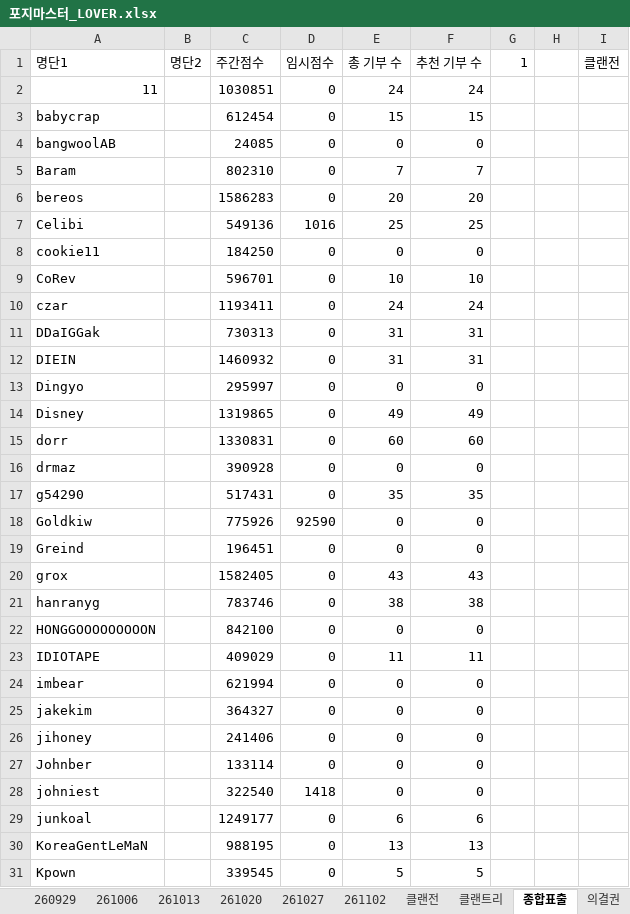
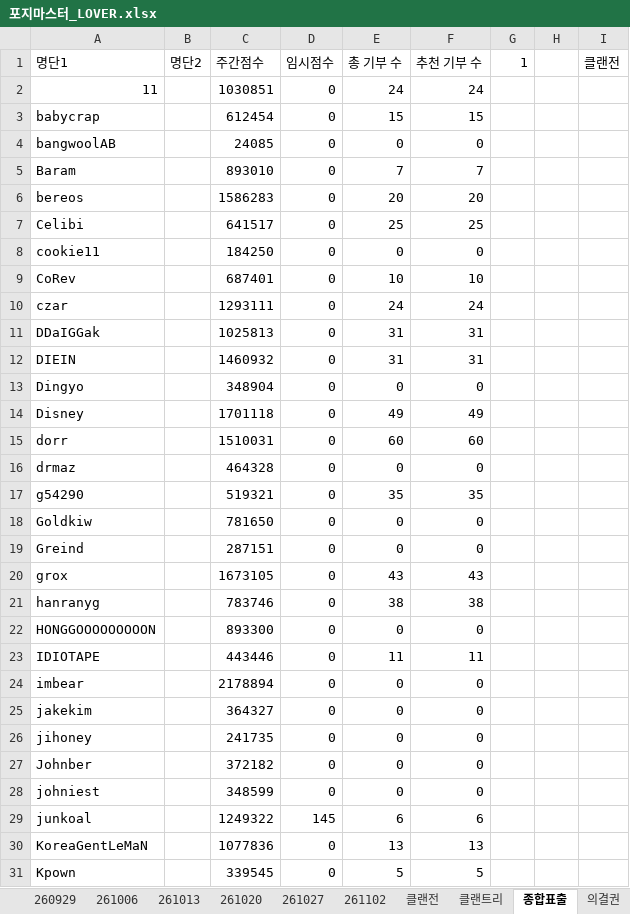
Before and after one commit to YarrLOVER/baseball-LOVER-, an Excel workbook: 포지마스터_LOVER.xlsx, sheet 종합표출, drawn as a sheet; only a part is shown; values as stored, in another font and other column widths than the file's, no borders; the diff covers the shown part only; the diff names each change by its address in the sheet, - before the commit and + after, or states it on an @@ line.

```diff
--- a/포지마스터_LOVER.xlsx (sheet 종합표출)
+++ b/포지마스터_LOVER.xlsx (sheet 종합표출)
-C5 (주간점수): 802310
+C5 (주간점수): 893010
-C7 (주간점수): 549136
+C7 (주간점수): 641517
-D7 (임시점수): 1016
+D7 (임시점수): 0
-C9 (주간점수): 596701
+C9 (주간점수): 687401
-C10 (주간점수): 1193411
+C10 (주간점수): 1293111
-C11 (주간점수): 730313
+C11 (주간점수): 1025813
-C13 (주간점수): 295997
+C13 (주간점수): 348904
-C14 (주간점수): 1319865
+C14 (주간점수): 1701118
-C15 (주간점수): 1330831
+C15 (주간점수): 1510031
-C16 (주간점수): 390928
+C16 (주간점수): 464328
-C17 (주간점수): 517431
+C17 (주간점수): 519321
-C18 (주간점수): 775926
+C18 (주간점수): 781650
-D18 (임시점수): 92590
+D18 (임시점수): 0
-C19 (주간점수): 196451
+C19 (주간점수): 287151
-C20 (주간점수): 1582405
+C20 (주간점수): 1673105
-C22 (주간점수): 842100
+C22 (주간점수): 893300
-C23 (주간점수): 409029
+C23 (주간점수): 443446
-C24 (주간점수): 621994
+C24 (주간점수): 2178894
-C26 (주간점수): 241406
+C26 (주간점수): 241735
-C27 (주간점수): 133114
+C27 (주간점수): 372182
-C28 (주간점수): 322540
+C28 (주간점수): 348599
-D28 (임시점수): 1418
+D28 (임시점수): 0
-C29 (주간점수): 1249177
+C29 (주간점수): 1249322
-D29 (임시점수): 0
+D29 (임시점수): 145
-C30 (주간점수): 988195
+C30 (주간점수): 1077836
```
Also changed, not shown: 10 edited cells elsewhere in this sheet, sheet 261102, sheet 기술트리 샘플, sheet 의결권, sheet 클랜전, sheet 진행, formulas that keep their value, hidden cells.
